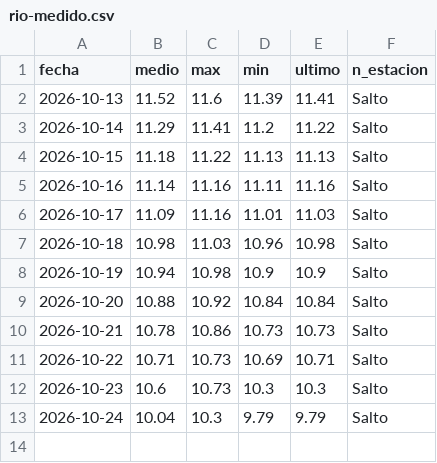
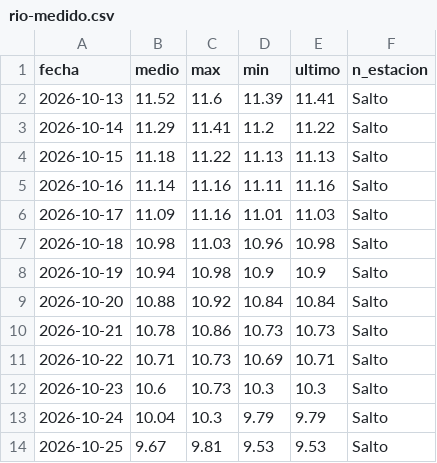
Before and after one commit to PatricioFerreira/Predictor-Noesis, a CSV file: data/historial/rio-medido.csv, drawn as a sheet; the diff names each change by its address in the sheet, - before the commit and + after, or states it on an @@ line.

```diff
--- a/data/historial/rio-medido.csv
+++ b/data/historial/rio-medido.csv
+row 14: 2026-10-25 | 9.67 | 9.81 | 9.53 | 9.53 | Salto
```
Also changed, not shown: data/historial/medido-2026-10.csv, data/historial/registro-2026-10.csv, 11 other files.
